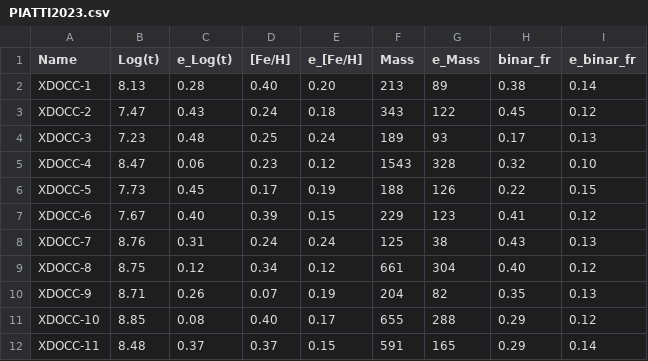
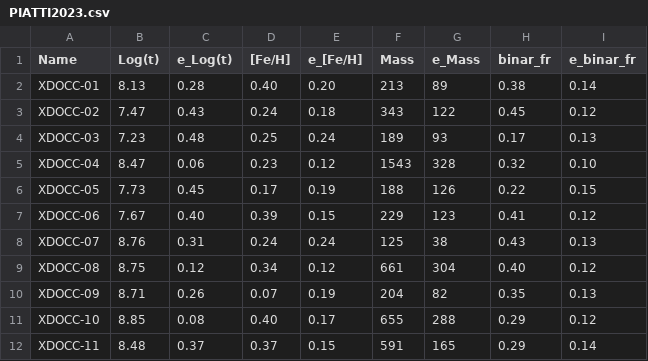
Before and after one commit to ucc23/updt_UCC, a CSV file: data/databases/PIATTI2023.csv, drawn as a sheet.

Commit message:
fix XDOCC naming adding a 0 to single digit names

```diff
--- a/data/databases/PIATTI2023.csv
+++ b/data/databases/PIATTI2023.csv
@@ -1,11 +1,11 @@
 Name,Log(t),e_Log(t),[Fe/H],e_[Fe/H],Mass,e_Mass,binar_fr,e_binar_fr
-XDOCC-1,8.13,0.28,0.40,0.20,213,89,0.38,0.14
-XDOCC-2,7.47,0.43,0.24,0.18,343,122,0.45,0.12
-XDOCC-3,7.23,0.48,0.25,0.24,189,93,0.17,0.13
-XDOCC-4,8.47,0.06,0.23,0.12,1543,328,0.32,0.10
-XDOCC-5,7.73,0.45,0.17,0.19,188,126,0.22,0.15
-XDOCC-6,7.67,0.40,0.39,0.15,229,123,0.41,0.12
-XDOCC-7,8.76,0.31,0.24,0.24,125,38,0.43,0.13
-XDOCC-8,8.75,0.12,0.34,0.12,661,304,0.40,0.12
-XDOCC-9,8.71,0.26,0.07,0.19,204,82,0.35,0.13
+XDOCC-01,8.13,0.28,0.40,0.20,213,89,0.38,0.14
+XDOCC-02,7.47,0.43,0.24,0.18,343,122,0.45,0.12
+XDOCC-03,7.23,0.48,0.25,0.24,189,93,0.17,0.13
+XDOCC-04,8.47,0.06,0.23,0.12,1543,328,0.32,0.10
+XDOCC-05,7.73,0.45,0.17,0.19,188,126,0.22,0.15
+XDOCC-06,7.67,0.40,0.39,0.15,229,123,0.41,0.12
+XDOCC-07,8.76,0.31,0.24,0.24,125,38,0.43,0.13
+XDOCC-08,8.75,0.12,0.34,0.12,661,304,0.40,0.12
+XDOCC-09,8.71,0.26,0.07,0.19,204,82,0.35,0.13
 XDOCC-10,8.85,0.08,0.40,0.17,655,288,0.29,0.12
```
Also changed, not shown: 2 other files.
